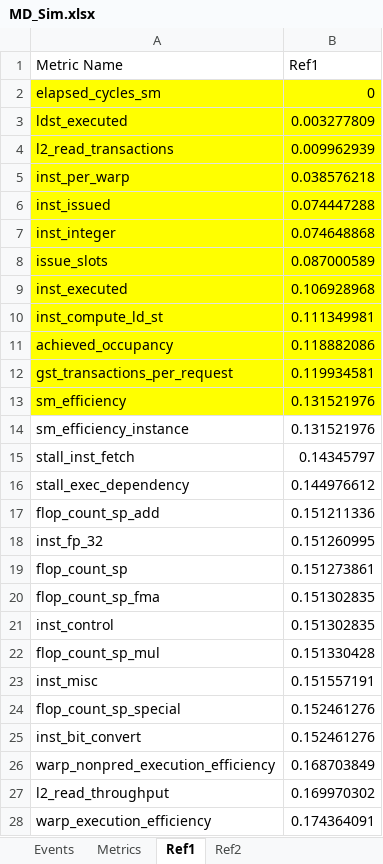
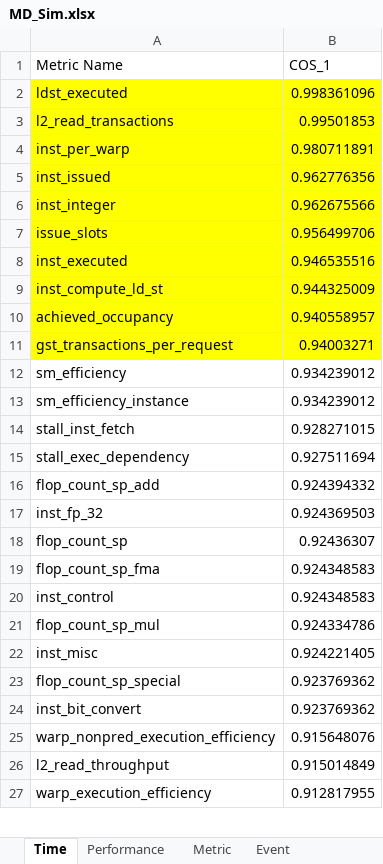
Before and after one commit to yhuanghamu/GPU-DATA-PLACEMENT, an Excel workbook: Nvprof summary/MD_Sim.xlsx, sheet Time, drawn as a sheet; only a part is shown; values as stored, in another font and other column widths than the file's, no borders; removed rows and columns are numbered as before the commit, all else as after; the diff covers the shown part only; the diff names each change by its address in the sheet, - before the commit and + after, or states it on an @@ line.

```diff
--- a/Nvprof summary/MD_Sim.xlsx (sheet Time)
+++ b/Nvprof summary/MD_Sim.xlsx (sheet Time)
-sheet tab: Events
+sheet tab: Event
-sheet tab: Ref1
+sheet tab: Time
-sheet tab: Ref2
+sheet tab: Performance
-sheet tab: Metrics
+sheet tab: Metric
@@ sheet tab order changed: Time | Performance | Metric | Event @@
-B1: Ref1
+B1: COS_1
-row 2: elapsed_cycles_sm | 0
-B2 (COS_1): 0.003277809
+B2 (COS_1): 0.998361096
-B3 (COS_1): 0.009962939
+B3 (COS_1): 0.99501853
-B4 (COS_1): 0.038576218
+B4 (COS_1): 0.980711891
-B5 (COS_1): 0.074447288
+B5 (COS_1): 0.962776356
-B6 (COS_1): 0.074648868
+B6 (COS_1): 0.962675566
-B7 (COS_1): 0.087000589
+B7 (COS_1): 0.956499706
-B8 (COS_1): 0.106928968
+B8 (COS_1): 0.946535516
-B9 (COS_1): 0.111349981
+B9 (COS_1): 0.944325009
-B10 (COS_1): 0.118882086
+B10 (COS_1): 0.940558957
-B11 (COS_1): 0.119934581
+B11 (COS_1): 0.94003271
-A12:B12 fill: #FFFF00
+A12:B12 fill: none
-B12:B13 (COS_1): 0.131521976
+B12:B13 (COS_1): 0.934239012
-B14 (COS_1): 0.14345797
+B14 (COS_1): 0.928271015
-B15 (COS_1): 0.144976612
+B15 (COS_1): 0.927511694
-B16 (COS_1): 0.151211336
+B16 (COS_1): 0.924394332
-B17 (COS_1): 0.151260995
+B17 (COS_1): 0.924369503
-B18 (COS_1): 0.151273861
+B18 (COS_1): 0.92436307
-B19:B20 (COS_1): 0.151302835
+B19:B20 (COS_1): 0.924348583
-B21 (COS_1): 0.151330428
+B21 (COS_1): 0.924334786
-B22 (COS_1): 0.151557191
+B22 (COS_1): 0.924221405
-B23:B24 (COS_1): 0.152461276
+B23:B24 (COS_1): 0.923769362
-B25 (COS_1): 0.168703849
+B25 (COS_1): 0.915648076
-B26 (COS_1): 0.169970302
+B26 (COS_1): 0.915014849
-B27 (COS_1): 0.174364091
+B27 (COS_1): 0.912817955
```
Also changed, not shown: 2 removed rows and 53 edited cells elsewhere in this sheet, sheet Performance, sheet Event, 26 other files.
